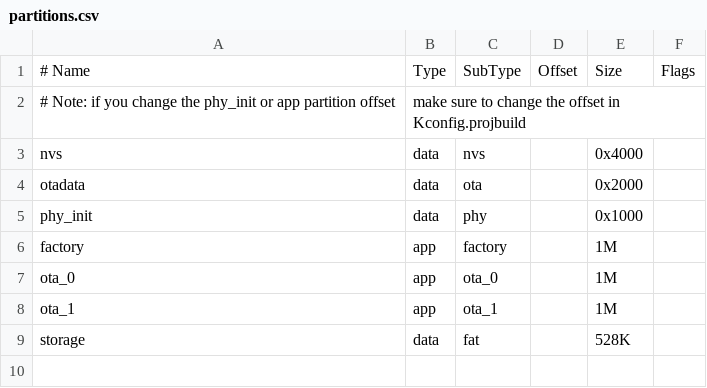
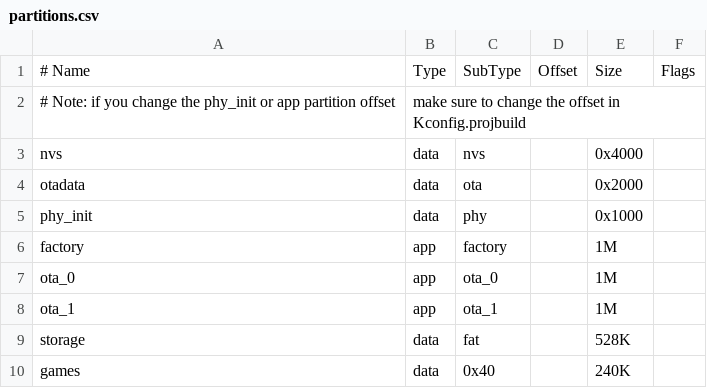
Before and after one commit to charcole/zmachine3270, a CSV file: Firmware/partitions.csv, drawn as a sheet; the diff names each change by its address in the sheet, - before the commit and + after, or states it on an @@ line.

Commit message:
Game from partition

```diff
--- a/Firmware/partitions.csv
+++ b/Firmware/partitions.csv
+row 10: games | data | 0x40 |  | 240K
```
Also changed, not shown: 1 other file.
